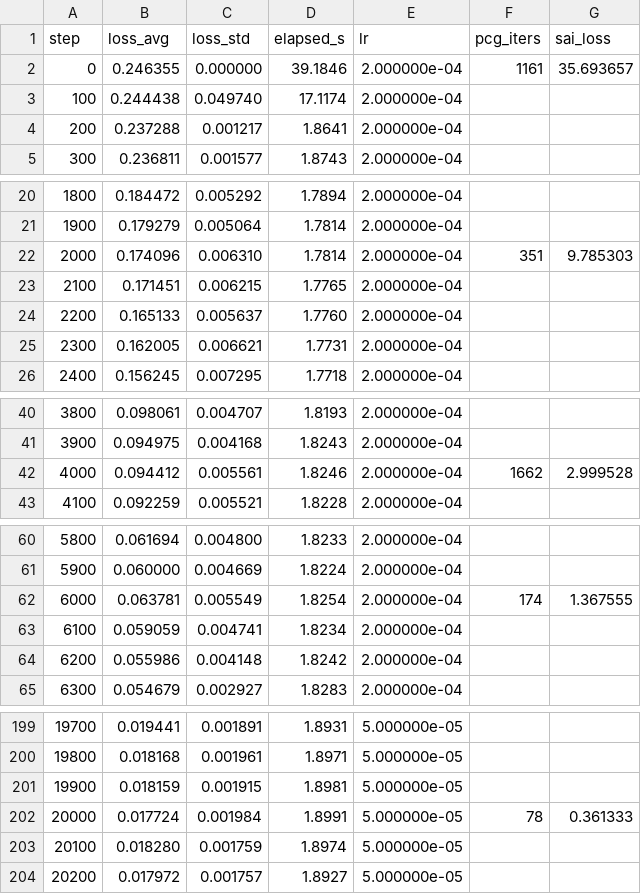
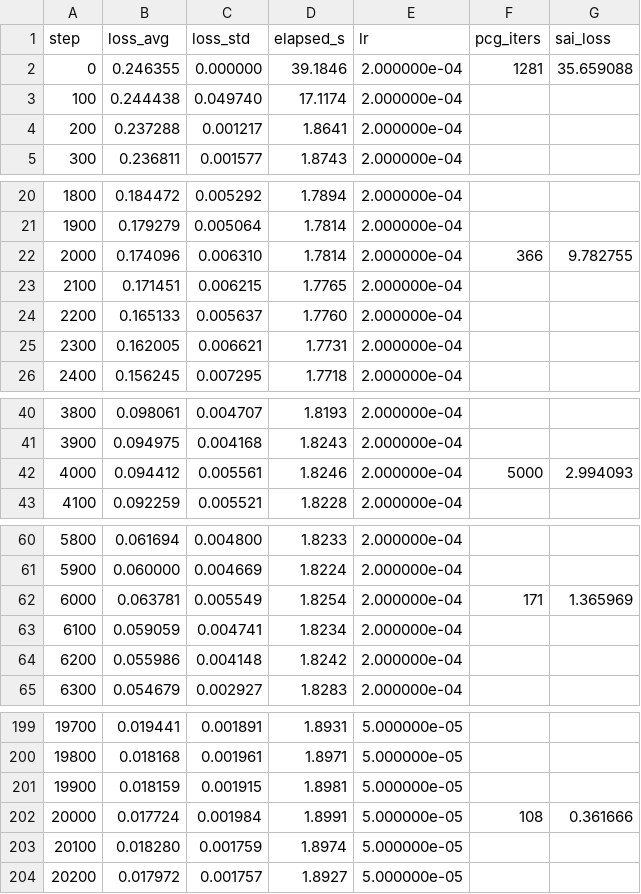
Before and after one commit to osbo/fluid-sim, a CSV file: Assets/Scripts/weights/v2_4096_d128_L3_hw_training_profile.csv, drawn as a sheet; only a part is shown, gaps mark what is left out; the diff covers the shown part only.

```diff
--- a/Assets/Scripts/weights/v2_4096_d128_L3_hw_training_profile.csv
+++ b/Assets/Scripts/weights/v2_4096_d128_L3_hw_training_profile.csv
@@ -1,3 +1,3 @@
 step,loss_avg,loss_std,elapsed_s,lr,pcg_iters,sai_loss
-0,0.246355,0.000000,39.1846,2.000000e-04,1161,35.693657
+0,0.246355,0.000000,39.1846,2.000000e-04,1281,35.659088
 100,0.244438,0.049740,17.1174,2.000000e-04,,
@@ -21,3 +21,3 @@ step,loss_avg,loss_std,elapsed_s,lr,pcg_iters,sai_loss
 1900,0.179279,0.005064,1.7814,2.000000e-04,,
-2000,0.174096,0.006310,1.7814,2.000000e-04,351,9.785303
+2000,0.174096,0.006310,1.7814,2.000000e-04,366,9.782755
 2100,0.171451,0.006215,1.7765,2.000000e-04,,
@@ -41,3 +41,3 @@ step,loss_avg,loss_std,elapsed_s,lr,pcg_iters,sai_loss
 3900,0.094975,0.004168,1.8243,2.000000e-04,,
-4000,0.094412,0.005561,1.8246,2.000000e-04,1662,2.999528
+4000,0.094412,0.005561,1.8246,2.000000e-04,5000,2.994093
 4100,0.092259,0.005521,1.8228,2.000000e-04,,
@@ -61,3 +61,3 @@ step,loss_avg,loss_std,elapsed_s,lr,pcg_iters,sai_loss
 5900,0.060000,0.004669,1.8224,2.000000e-04,,
-6000,0.063781,0.005549,1.8254,2.000000e-04,174,1.367555
+6000,0.063781,0.005549,1.8254,2.000000e-04,171,1.365969
 6100,0.059059,0.004741,1.8234,2.000000e-04,,
@@ -201,3 +201,3 @@ step,loss_avg,loss_std,elapsed_s,lr,pcg_iters,sai_loss
 19900,0.018159,0.001915,1.8981,5.000000e-05,,
-20000,0.017724,0.001984,1.8991,5.000000e-05,78,0.361333
+20000,0.017724,0.001984,1.8991,5.000000e-05,108,0.361666
 20100,0.018280,0.001759,1.8974,5.000000e-05,,
```
Also changed, not shown: 11 edited cells elsewhere in this file, Assets/Scripts/weights/v2_2048_d128_L3_hw_training_profile.csv, Assets/Scripts/weights/v2_2048_d128_L3_nohw_training_profile.csv, 22 other files.
